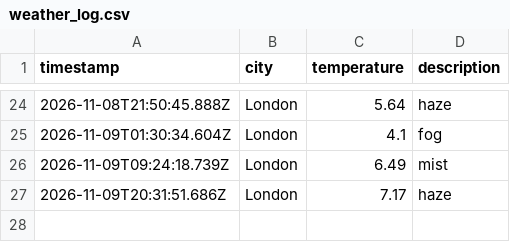
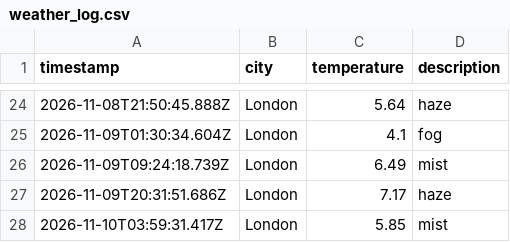
Before and after one commit to Nathanmhein/Weather-DataOps, a CSV file: data/weather_log.csv, drawn as a sheet; only a part is shown, gaps mark what is left out.

```diff
--- a/data/weather_log.csv
+++ b/data/weather_log.csv
@@ -27 +27,2 @@ timestamp,city,temperature,description
 2026-11-09T20:31:51.686Z,London,7.17,haze
+2026-11-10T03:59:31.417Z,London,5.85,mist
```
Also changed, not shown: 1 other file.
